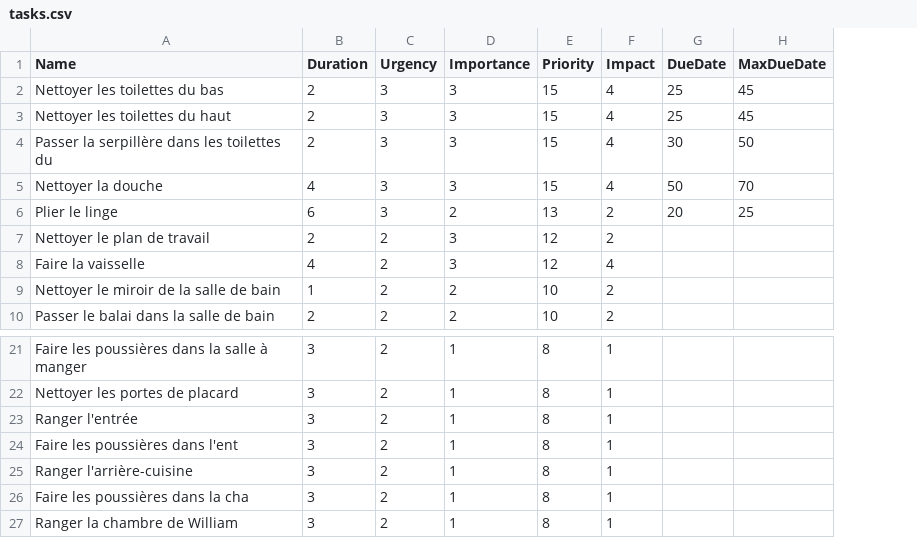
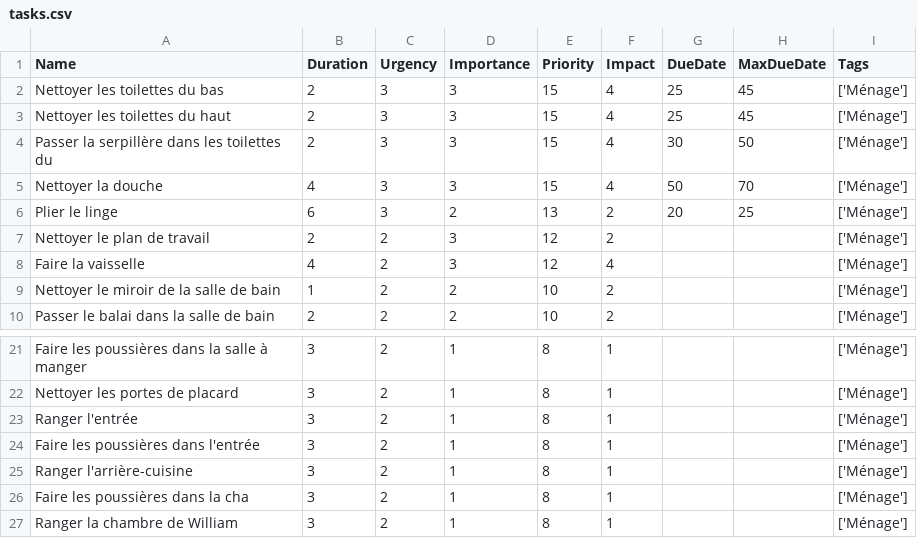
Before and after one commit to Khornya/life-planner, a CSV file: task-scheduler/data/tasks.csv, drawn as a sheet; only a part is shown, gaps mark what is left out; the diff names each change by its address in the sheet, - before the commit and + after, or states it on an @@ line.

```diff
--- a/task-scheduler/data/tasks.csv
+++ b/task-scheduler/data/tasks.csv
+column I (Tags), rows 2-10: all ['Ménage']; rows 21-27: all ['Ménage']
-A24 (Name): Faire les poussières dans l'ent
+A24 (Name): Faire les poussières dans l'entrée
```
Also changed, not shown: 2 other files.
